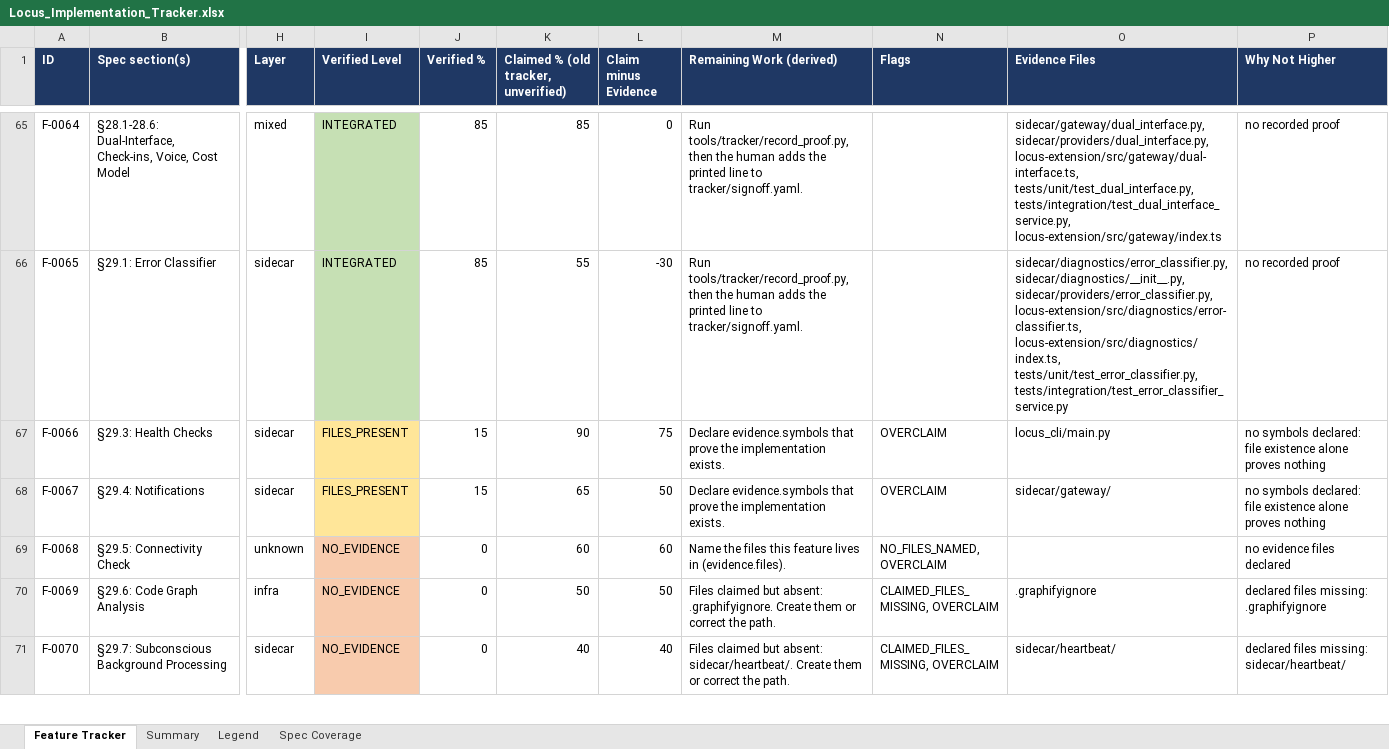
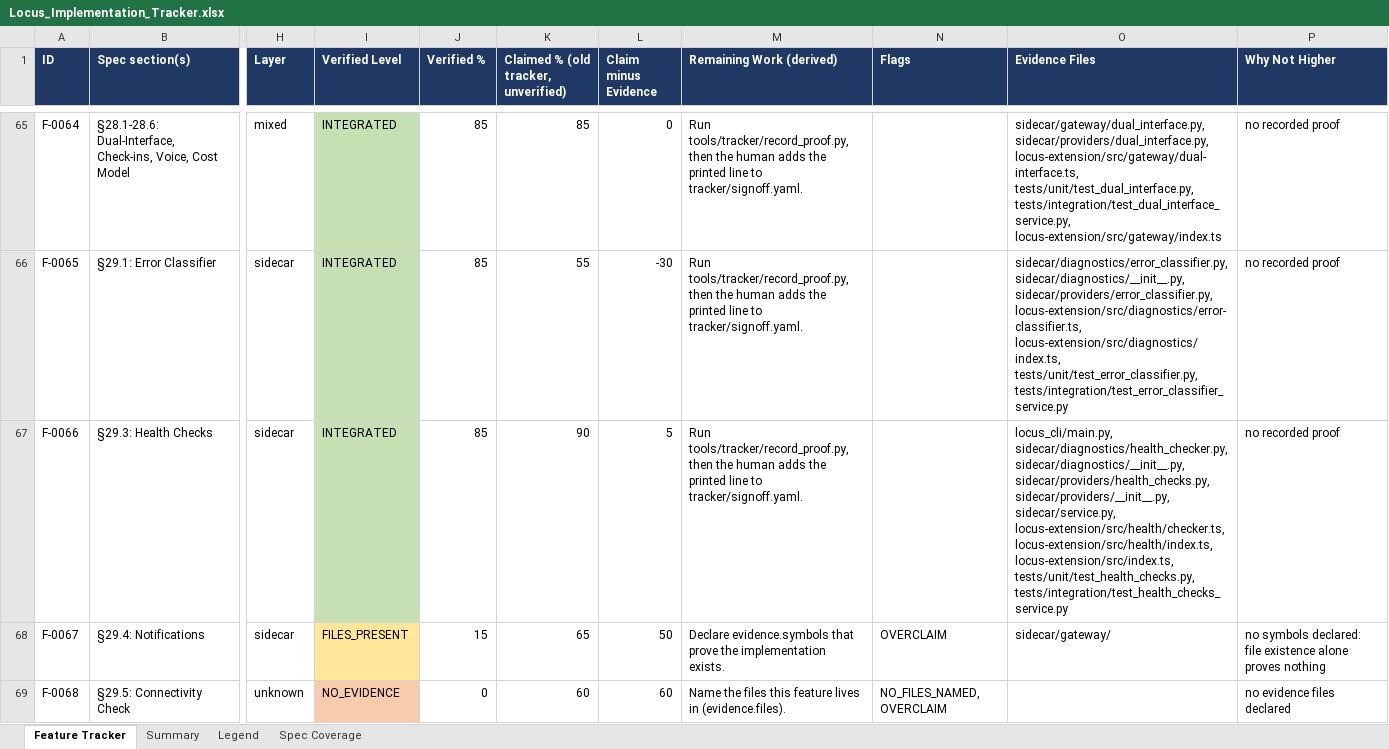
Before and after one commit to Shivamxp23/Locus-OS, an Excel workbook: .keysndocs/Documentation/Implementation Plans/Implementation Report/Locus_Implementation_Tracker.xlsx, sheet Feature Tracker, drawn as a sheet; only a part is shown, gaps mark what is left out; the shorter side is filled out with more unchanged rows; values as stored, in another font and other column widths than the file's, no borders; the diff names each change by its address in the sheet, - before the commit and + after, or states it on an @@ line.

Commit message:
chore(tracker): refresh status after US-104 verification

```diff
--- a/.keysndocs/Documentation/Implementation Plans/Implementation Report/Locus_Implementation_Tracker.xlsx (sheet Feature Tracker)
+++ b/.keysndocs/Documentation/Implementation Plans/Implementation Report/Locus_Implementation_Tracker.xlsx (sheet Feature Tracker)
-I67 (Verified Level): FILES_PRESENT
+I67 (Verified Level): INTEGRATED
-I67 fill: #FFE699
+I67 fill: #C6E0B4
-J67 (Verified %): 15
+J67 (Verified %): 85
-L67 (Claim minus Evidence): 75
+L67 (Claim minus Evidence): 5
-M67 (Remaining Work (derived)): Declare evidence.symbols that prove the implementation exists.
+M67 (Remaining Work (derived)): Run tools/tracker/record_proof.py, then the human adds the printed line to tracker/signoff.yaml.
-N67 (Flags): OVERCLAIM
+N67 (Flags): (empty)
-O67 (Evidence Files): locus_cli/main.py
+O67 (Evidence Files): locus_cli/main.py, sidecar/diagnostics/health_checker.py, sidecar/diagnostics/__init__.py, sidecar/providers/health_checks.py, sidecar/providers/__init__.py, sidecar/service.py, locus-extension/src/health/checker.ts, locus-extension/src/health/index.ts, locus-extension/src/index.ts, tests/unit/test_health_checks.py, tests/integration/test_health_checks_service.py
-P67 (Why Not Higher): no symbols declared: file existence alone proves nothing
+P67 (Why Not Higher): no recorded proof
```
Also changed, not shown: sheet Summary, 3 other files.
